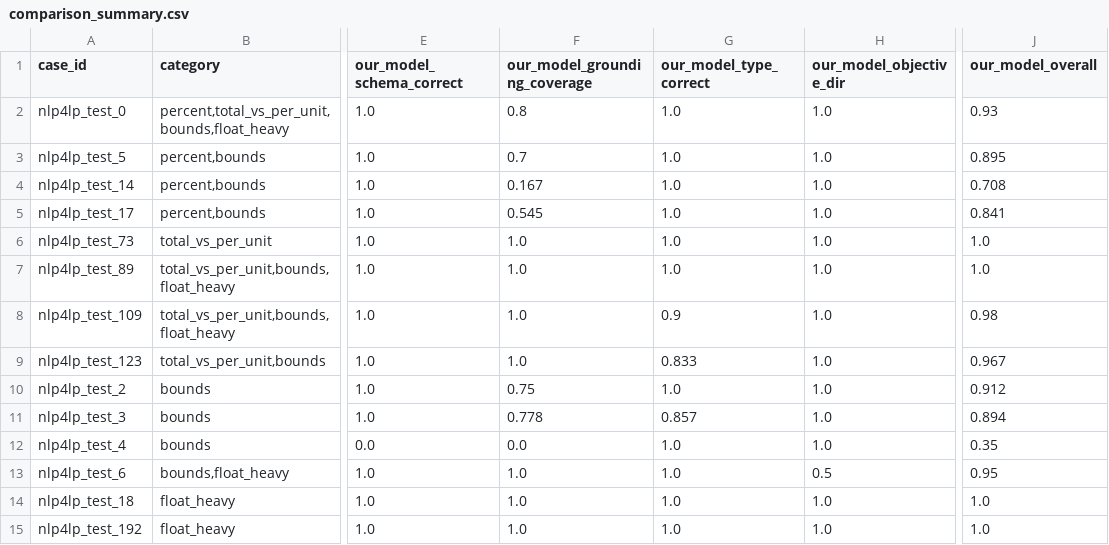
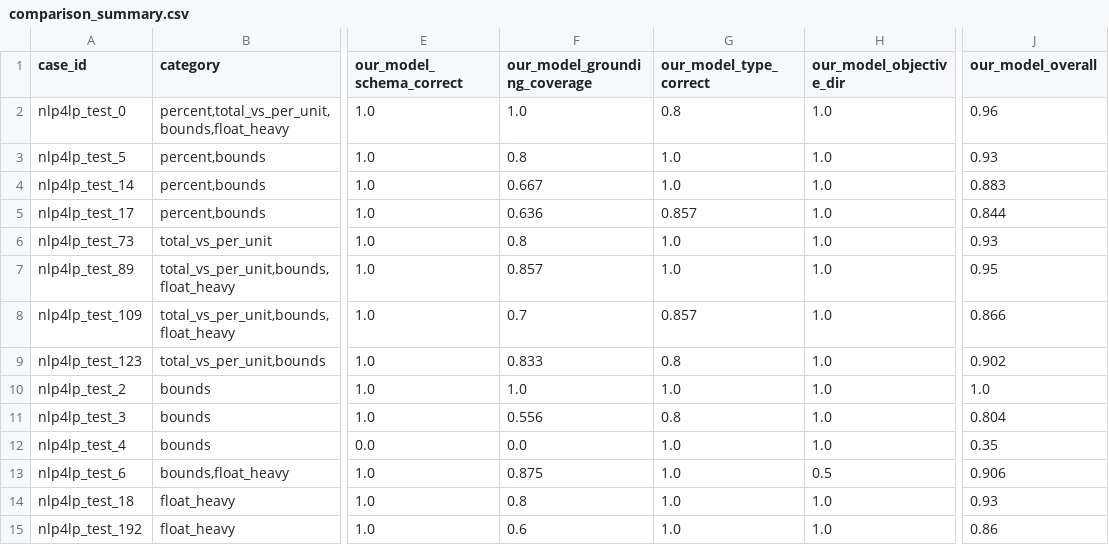
Before and after one commit to SoroushVahidi/combinatorial-opt-agent, a CSV file: artifacts/copilot_vs_model/comparison_summary.csv, drawn as a sheet; only a part is shown, gaps mark what is left out; the diff covers the shown part only; the diff names each change by its address in the sheet, - before the commit and + after, or states it on an @@ line.

```diff
--- a/artifacts/copilot_vs_model/comparison_summary.csv
+++ b/artifacts/copilot_vs_model/comparison_summary.csv
-F2 (our_model_grounding_coverage): 0.8
+F2 (our_model_grounding_coverage): 1.0
-G2 (our_model_type_correct): 1.0
+G2 (our_model_type_correct): 0.8
-J2 (our_model_overall): 0.93
+J2 (our_model_overall): 0.96
-F3 (our_model_grounding_coverage): 0.7
+F3 (our_model_grounding_coverage): 0.8
-J3 (our_model_overall): 0.895
+J3 (our_model_overall): 0.93
-F4 (our_model_grounding_coverage): 0.167
+F4 (our_model_grounding_coverage): 0.667
-J4 (our_model_overall): 0.708
+J4 (our_model_overall): 0.883
-F5 (our_model_grounding_coverage): 0.545
+F5 (our_model_grounding_coverage): 0.636
-G5 (our_model_type_correct): 1.0
+G5 (our_model_type_correct): 0.857
-J5 (our_model_overall): 0.841
+J5 (our_model_overall): 0.844
-F6 (our_model_grounding_coverage): 1.0
+F6 (our_model_grounding_coverage): 0.8
-J6 (our_model_overall): 1.0
+J6 (our_model_overall): 0.93
-F7 (our_model_grounding_coverage): 1.0
+F7 (our_model_grounding_coverage): 0.857
-J7 (our_model_overall): 1.0
+J7 (our_model_overall): 0.95
-F8 (our_model_grounding_coverage): 1.0
+F8 (our_model_grounding_coverage): 0.7
-G8 (our_model_type_correct): 0.9
+G8 (our_model_type_correct): 0.857
-J8 (our_model_overall): 0.98
+J8 (our_model_overall): 0.866
-F9 (our_model_grounding_coverage): 1.0
+F9 (our_model_grounding_coverage): 0.833
-G9 (our_model_type_correct): 0.833
+G9 (our_model_type_correct): 0.8
-J9 (our_model_overall): 0.967
+J9 (our_model_overall): 0.902
-F10 (our_model_grounding_coverage): 0.75
+F10 (our_model_grounding_coverage): 1.0
-J10 (our_model_overall): 0.912
+J10 (our_model_overall): 1.0
-F11 (our_model_grounding_coverage): 0.778
+F11 (our_model_grounding_coverage): 0.556
-G11 (our_model_type_correct): 0.857
+G11 (our_model_type_correct): 0.8
-J11 (our_model_overall): 0.894
+J11 (our_model_overall): 0.804
-F13 (our_model_grounding_coverage): 1.0
+F13 (our_model_grounding_coverage): 0.875
-J13 (our_model_overall): 0.95
+J13 (our_model_overall): 0.906
-F14 (our_model_grounding_coverage): 1.0
+F14 (our_model_grounding_coverage): 0.8
-J14 (our_model_overall): 1.0
+J14 (our_model_overall): 0.93
-F15 (our_model_grounding_coverage): 1.0
+F15 (our_model_grounding_coverage): 0.6
-J15 (our_model_overall): 1.0
+J15 (our_model_overall): 0.86
```
Also changed, not shown: 25 edited cells elsewhere in this file, 6 other files.
